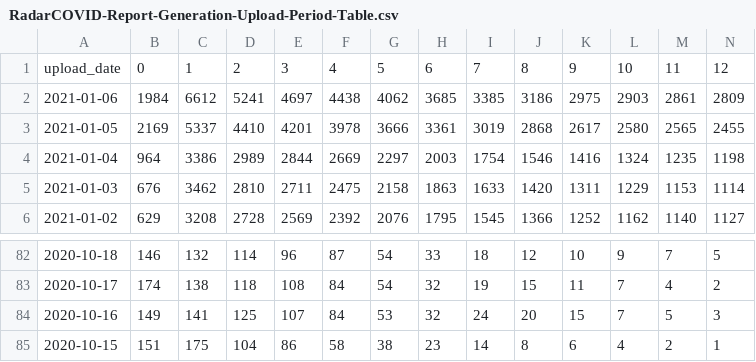
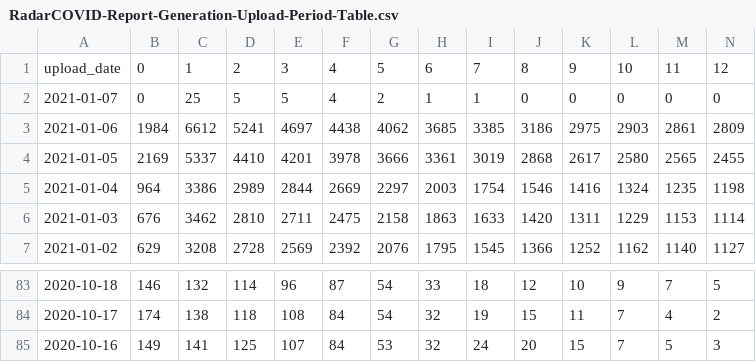
Before and after one commit to pvieito/Radar-STATS, a CSV file: Data/Resources/Current/RadarCOVID-Report-Generation-Upload-Period-Table.csv, drawn as a sheet; only a part is shown, gaps mark what is left out; removed rows and columns are numbered as before the commit, all else as after; rows hold the shown columns only; the diff names each change by its address in the sheet, - before the commit and + after, or states it on an @@ line.

```diff
--- a/Data/Resources/Current/RadarCOVID-Report-Generation-Upload-Period-Table.csv
+++ b/Data/Resources/Current/RadarCOVID-Report-Generation-Upload-Period-Table.csv
+row 2: 2021-01-07 | 0 | 25 | 5 | 5 | 4 | 2 | 1 | 1 | 0 | 0 | 0 | 0 | 0
-row 85: 2020-10-15 | 151 | 175 | 104 | 86 | 58 | 38 | 23 | 14 | 8 | 6 | 4 | 2 | 1
```
Also changed, not shown: Data/Resources/Current/RadarCOVID-Report-Hourly-Summary-Table.csv, Data/Resources/Current/RadarCOVID-Report-Multi-Backend-Cross-Sharing-Summary-Table.csv, 17 other files.
